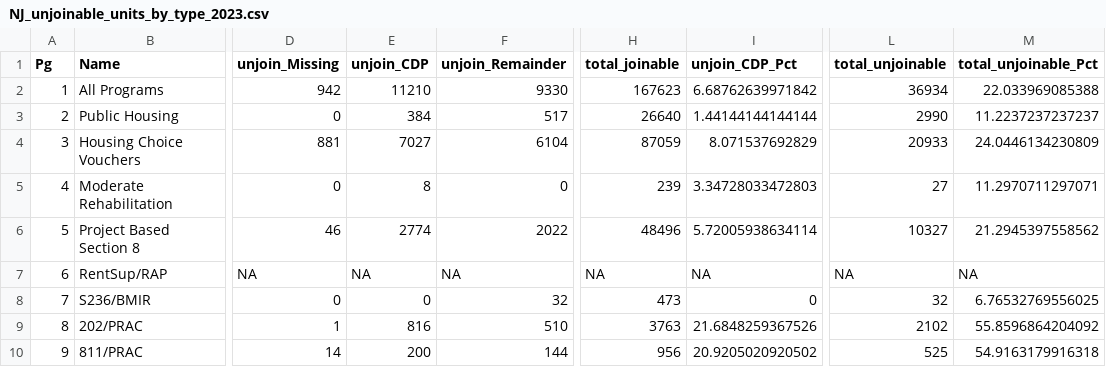
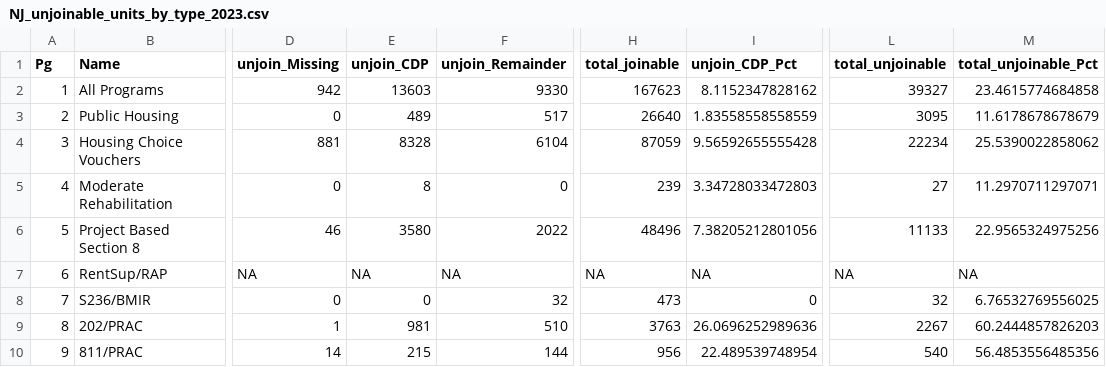
Before and after one commit to willbpayne/NJSOARH, a CSV file: SOARH_NJ_R_Mapping/NJ_unjoinable_units_by_type_2023.csv, drawn as a sheet; only a part is shown, gaps mark what is left out; the diff names each change by its address in the sheet, - before the commit and + after, or states it on an @@ line.

```diff
--- a/SOARH_NJ_R_Mapping/NJ_unjoinable_units_by_type_2023.csv
+++ b/SOARH_NJ_R_Mapping/NJ_unjoinable_units_by_type_2023.csv
-E2 (unjoin_CDP): 11210
+E2 (unjoin_CDP): 13603
-I2 (unjoin_CDP_Pct): 6.68762639971842
+I2 (unjoin_CDP_Pct): 8.1152347828162
-L2 (total_unjoinable): 36934
+L2 (total_unjoinable): 39327
-M2 (total_unjoinable_Pct): 22.033969085388
+M2 (total_unjoinable_Pct): 23.4615774684858
-E3 (unjoin_CDP): 384
+E3 (unjoin_CDP): 489
-I3 (unjoin_CDP_Pct): 1.44144144144144
+I3 (unjoin_CDP_Pct): 1.83558558558559
-L3 (total_unjoinable): 2990
+L3 (total_unjoinable): 3095
-M3 (total_unjoinable_Pct): 11.2237237237237
+M3 (total_unjoinable_Pct): 11.6178678678679
-E4 (unjoin_CDP): 7027
+E4 (unjoin_CDP): 8328
-I4 (unjoin_CDP_Pct): 8.071537692829
+I4 (unjoin_CDP_Pct): 9.56592655555428
-L4 (total_unjoinable): 20933
+L4 (total_unjoinable): 22234
-M4 (total_unjoinable_Pct): 24.0446134230809
+M4 (total_unjoinable_Pct): 25.5390022858062
-E6 (unjoin_CDP): 2774
+E6 (unjoin_CDP): 3580
-I6 (unjoin_CDP_Pct): 5.72005938634114
+I6 (unjoin_CDP_Pct): 7.38205212801056
-L6 (total_unjoinable): 10327
+L6 (total_unjoinable): 11133
-M6 (total_unjoinable_Pct): 21.2945397558562
+M6 (total_unjoinable_Pct): 22.9565324975256
-E9 (unjoin_CDP): 816
+E9 (unjoin_CDP): 981
-I9 (unjoin_CDP_Pct): 21.6848259367526
+I9 (unjoin_CDP_Pct): 26.0696252989636
-L9 (total_unjoinable): 2102
+L9 (total_unjoinable): 2267
-M9 (total_unjoinable_Pct): 55.8596864204092
+M9 (total_unjoinable_Pct): 60.2444857826203
-E10 (unjoin_CDP): 200
+E10 (unjoin_CDP): 215
-I10 (unjoin_CDP_Pct): 20.9205020920502
+I10 (unjoin_CDP_Pct): 22.489539748954
-L10 (total_unjoinable): 525
+L10 (total_unjoinable): 540
-M10 (total_unjoinable_Pct): 54.9163179916318
+M10 (total_unjoinable_Pct): 56.4853556485356
```
Also changed, not shown: 2 other files.
